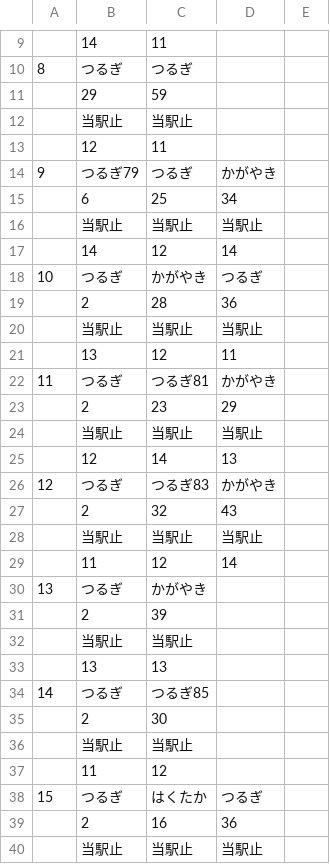
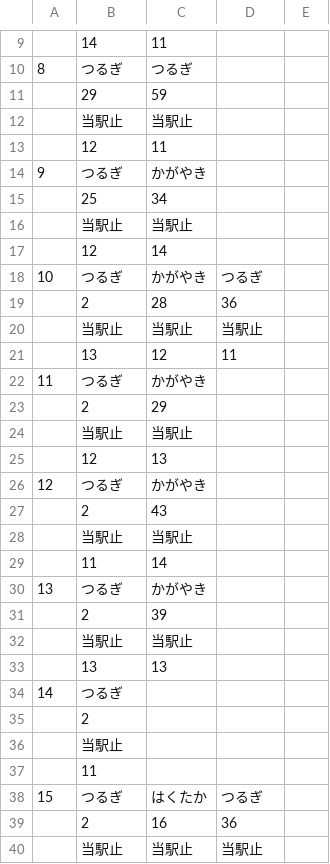
Before and after one commit to penpengrass/departure, a CSV file: csv/JRW_SH/tsurugaStop.csv, drawn as a sheet; only a part is shown, gaps mark what is left out; the diff covers the shown part only.

```diff
--- a/csv/JRW_SH/tsurugaStop.csv
+++ b/csv/JRW_SH/tsurugaStop.csv
@@ -13,6 +13,6 @@
 ,12,11,,
-9,つるぎ79,つるぎ,かがやき,
-,6,25,34,
-,当駅止,当駅止,当駅止,
-,14,12,14,
+9,つるぎ,かがやき,,
+,25,34,,
+,当駅止,当駅止,,
+,12,14,,
 10,つるぎ,かがやき,つるぎ,
@@ -21,10 +21,10 @@
 ,13,12,11,
-11,つるぎ,つるぎ81,かがやき,
-,2,23,29,
-,当駅止,当駅止,当駅止,
-,12,14,13,
-12,つるぎ,つるぎ83,かがやき,
-,2,32,43,
-,当駅止,当駅止,当駅止,
-,11,12,14,
+11,つるぎ,かがやき,,
+,2,29,,
+,当駅止,当駅止,,
+,12,13,,
+12,つるぎ,かがやき,,
+,2,43,,
+,当駅止,当駅止,,
+,11,14,,
 13,つるぎ,かがやき,,
@@ -33,6 +33,6 @@
 ,13,13,,
-14,つるぎ,つるぎ85,,
-,2,30,,
-,当駅止,当駅止,,
-,11,12,,
+14,つるぎ,,,
+,2,,,
+,当駅止,,,
+,11,,,
 15,つるぎ,はくたか,つるぎ,
```
Also changed, not shown: 4 edited cells elsewhere in this file, csv/JRH/sapporo1.csv, csv/JRH/sapporo2.csv, 18 other files.
